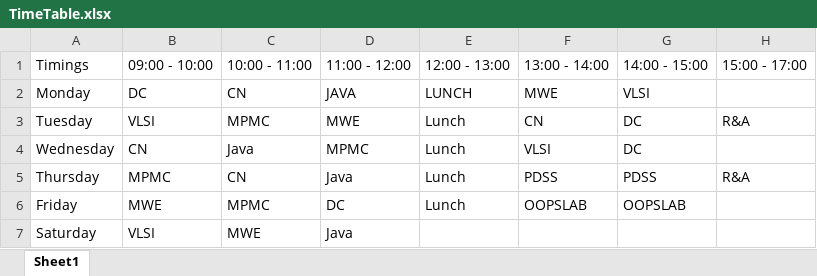
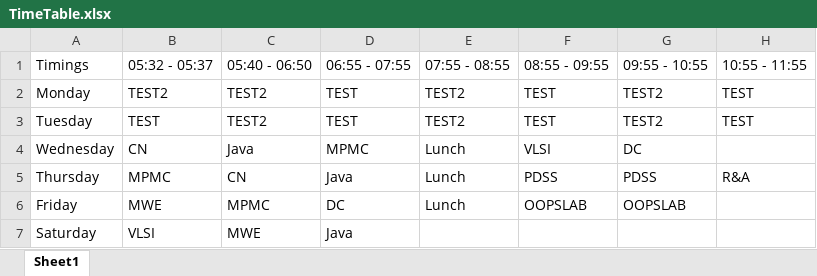
Before and after one commit to koteshrv/googlemeet-telegrambot, an Excel workbook: TimeTable.xlsx, sheet Sheet1, drawn as a sheet; values as stored, in another font and other column widths than the file's, no borders; the diff names each change by its address in the sheet, - before the commit and + after, or states it on an @@ line.

```diff
--- a/TimeTable.xlsx (sheet Sheet1)
+++ b/TimeTable.xlsx (sheet Sheet1)
-B1: 09:00 - 10:00
+B1: 05:32 - 05:37
-C1: 10:00 - 11:00
+C1: 05:40 - 06:50
-D1: 11:00 - 12:00
+D1: 06:55 - 07:55
-E1: 12:00 - 13:00
+E1: 07:55 - 08:55
-F1: 13:00 - 14:00
+F1: 08:55 - 09:55
-G1: 14:00 - 15:00
+G1: 09:55 - 10:55
-H1: 15:00 - 17:00
+H1: 10:55 - 11:55
-B2: DC
+B2: TEST2
-C2: CN
+C2: TEST2
-D2: JAVA
+D2: TEST
-E2: LUNCH
+E2: TEST2
-F2: MWE
+F2: TEST
-G2: VLSI
+G2: TEST2
-H2: (empty)
+H2: TEST
-B3: VLSI
+B3: TEST
-C3: MPMC
+C3: TEST2
-D3: MWE
+D3: TEST
-E3: Lunch
+E3: TEST2
-F3: CN
+F3: TEST
-G3: DC
+G3: TEST2
-H3: R&A
+H3: TEST
```
Also changed, not shown: 4 other files.
